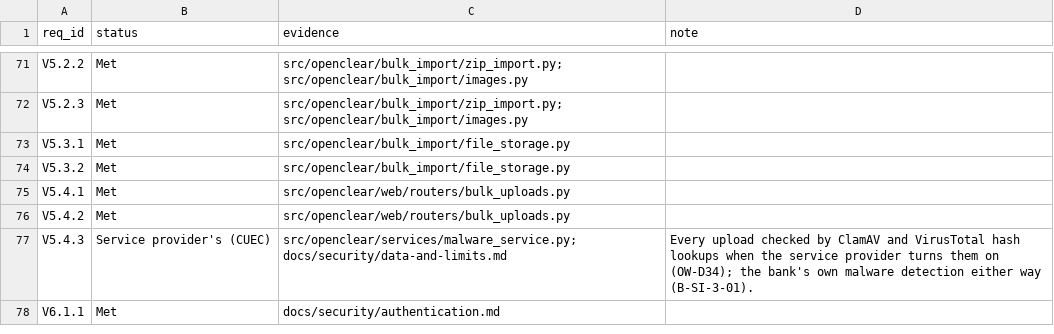
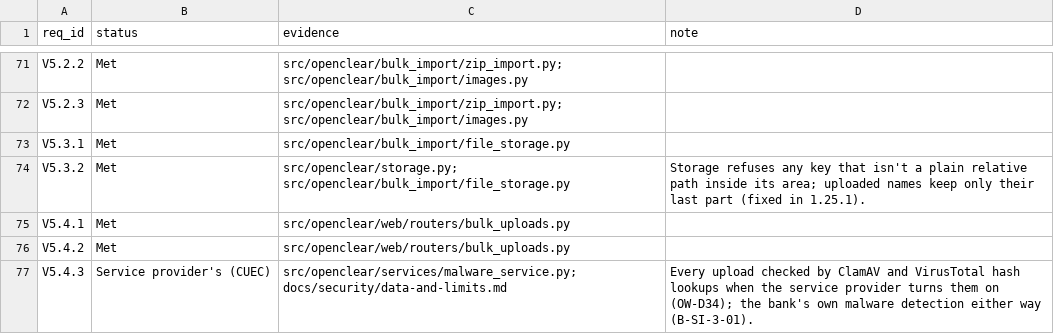
Before and after one commit to chaffed/OpenClear, a CSV file: docs/security/asvs-status.csv, drawn as a sheet; only a part is shown, gaps mark what is left out; the shorter side is filled out with more unchanged rows.

```diff
--- a/docs/security/asvs-status.csv
+++ b/docs/security/asvs-status.csv
@@ -73,3 +73,3 @@ V5.2.3,Met,src/openclear/bulk_import/zip_import.py; src/openclear/bulk_import/im
 V5.3.1,Met,src/openclear/bulk_import/file_storage.py,
-V5.3.2,Met,src/openclear/bulk_import/file_storage.py,
+V5.3.2,Met,src/openclear/storage.py; src/openclear/bulk_import/file_storage.py,"Storage refuses any key that isn't a plain relative path inside its area; uploaded names keep only their last part (fixed in 1.25.1)."
 V5.4.1,Met,src/openclear/web/routers/bulk_uploads.py,
```
Also changed, not shown: 7 other files.
